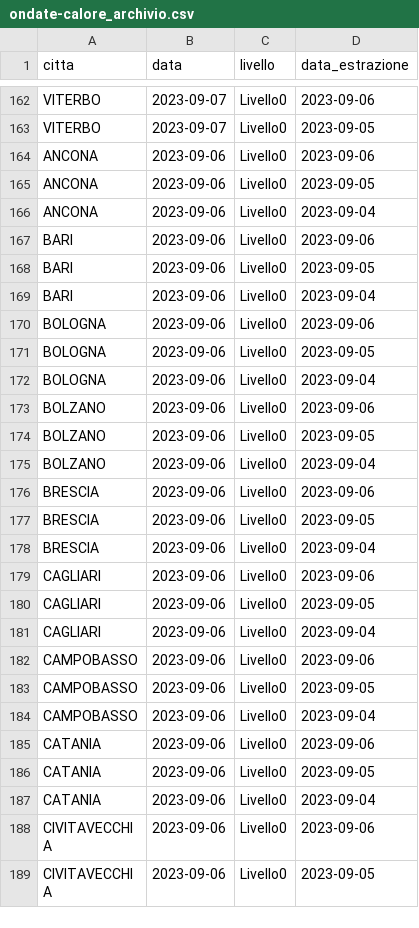
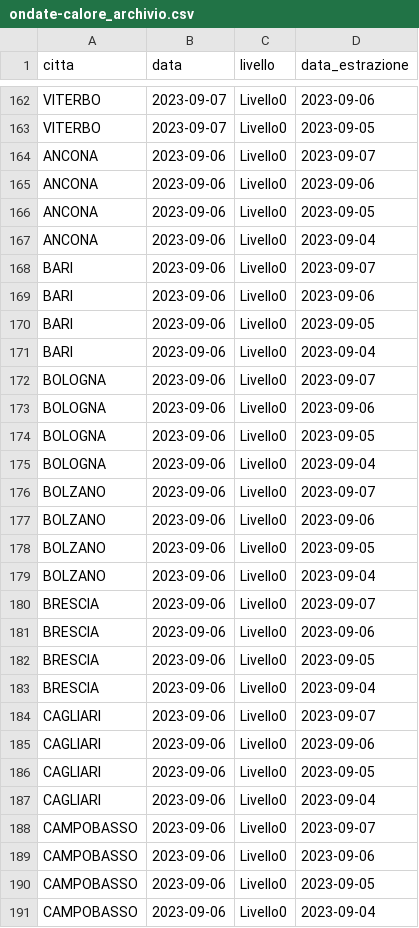
Before and after one commit to ondata/ondate-calore, a CSV file: data/ondate-calore_archivio.csv, drawn as a sheet; only a part is shown, gaps mark what is left out; the shorter side is filled out with more unchanged rows; the diff covers the shown part only.

```diff
--- a/data/ondate-calore_archivio.csv
+++ b/data/ondate-calore_archivio.csv
@@ -163,2 +163,3 @@ VITERBO,2023-09-07,Livello0,2023-09-06
 VITERBO,2023-09-07,Livello0,2023-09-05
+ANCONA,2023-09-06,Livello0,2023-09-07
 ANCONA,2023-09-06,Livello0,2023-09-06
@@ -166,2 +167,3 @@ ANCONA,2023-09-06,Livello0,2023-09-05
 ANCONA,2023-09-06,Livello0,2023-09-04
+BARI,2023-09-06,Livello0,2023-09-07
 BARI,2023-09-06,Livello0,2023-09-06
@@ -169,2 +171,3 @@ BARI,2023-09-06,Livello0,2023-09-05
 BARI,2023-09-06,Livello0,2023-09-04
+BOLOGNA,2023-09-06,Livello0,2023-09-07
 BOLOGNA,2023-09-06,Livello0,2023-09-06
@@ -172,2 +175,3 @@ BOLOGNA,2023-09-06,Livello0,2023-09-05
 BOLOGNA,2023-09-06,Livello0,2023-09-04
+BOLZANO,2023-09-06,Livello0,2023-09-07
 BOLZANO,2023-09-06,Livello0,2023-09-06
@@ -175,2 +179,3 @@ BOLZANO,2023-09-06,Livello0,2023-09-05
 BOLZANO,2023-09-06,Livello0,2023-09-04
+BRESCIA,2023-09-06,Livello0,2023-09-07
 BRESCIA,2023-09-06,Livello0,2023-09-06
@@ -178,2 +183,3 @@ BRESCIA,2023-09-06,Livello0,2023-09-05
 BRESCIA,2023-09-06,Livello0,2023-09-04
+CAGLIARI,2023-09-06,Livello0,2023-09-07
 CAGLIARI,2023-09-06,Livello0,2023-09-06
@@ -181,2 +187,3 @@ CAGLIARI,2023-09-06,Livello0,2023-09-05
 CAGLIARI,2023-09-06,Livello0,2023-09-04
+CAMPOBASSO,2023-09-06,Livello0,2023-09-07
 CAMPOBASSO,2023-09-06,Livello0,2023-09-06
```
Also changed, not shown: 20 added rows elsewhere in this file, data/ondate-calore_PDF.csv, data/ondate-calore_latest.csv, 4 other files.
